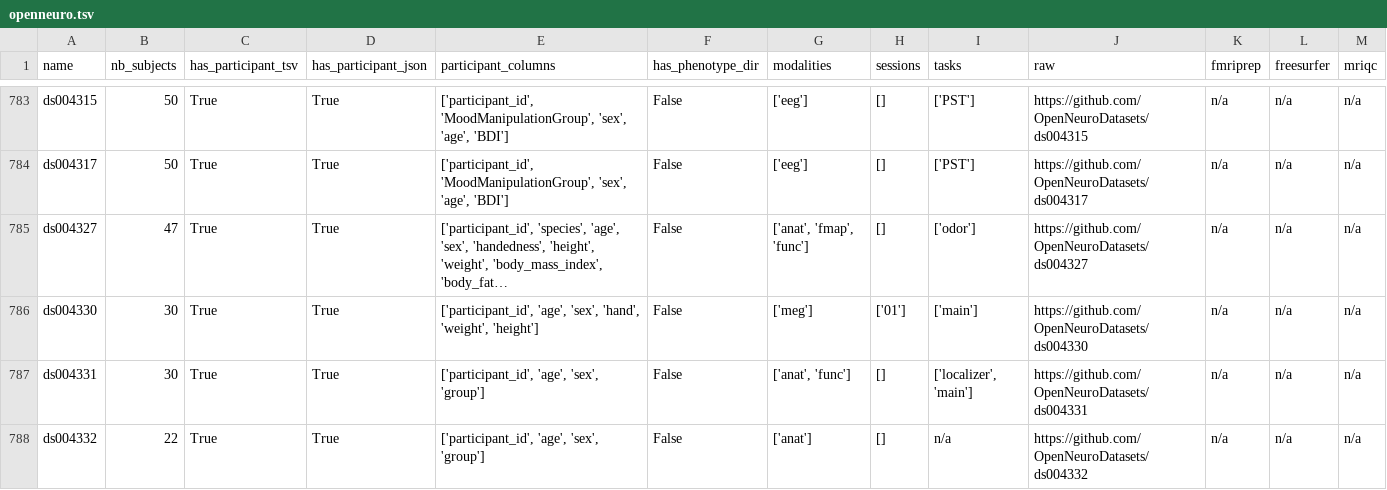
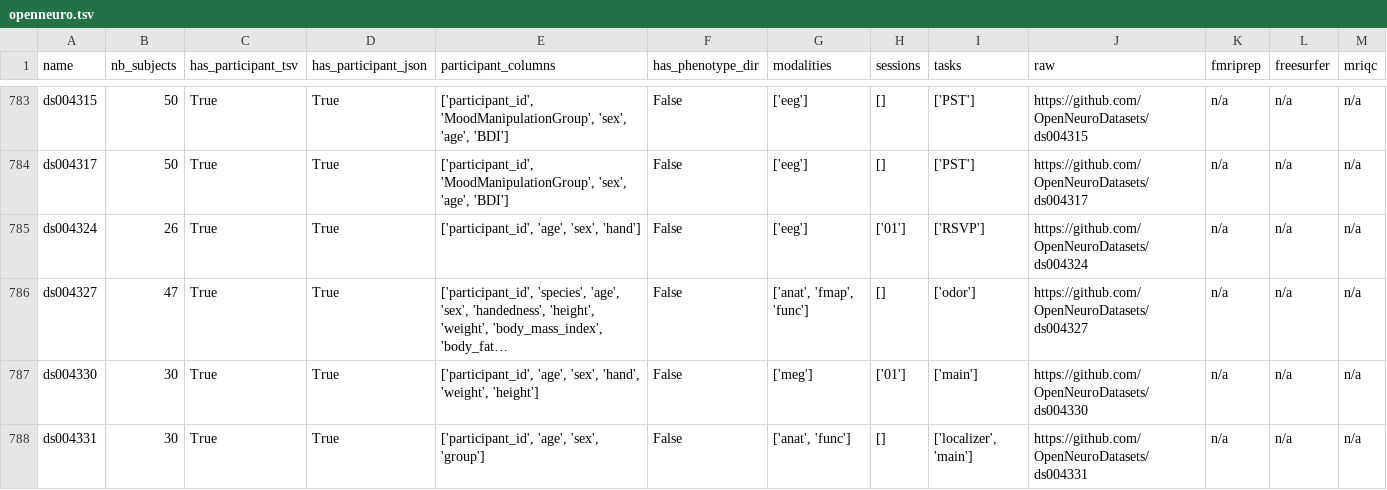
Before and after one commit to neurodatascience/cohort_creator, a TSV file: cohort_creator/data/openneuro.tsv, drawn as a sheet; only a part is shown, gaps mark what is left out; the shorter side is filled out with more unchanged rows; long unchanged cells end in …; the diff covers the shown part only; the diff names each change by its address in the sheet, - before the commit and + after, or states it on an @@ line.

Commit message:
BIDS schema update

```diff
--- a/cohort_creator/data/openneuro.tsv
+++ b/cohort_creator/data/openneuro.tsv
+row 785: ds004324 | 26 | True | True | ['participant_id', 'age', 'sex', 'hand'] | False | ['eeg'] | ['01'] | ['RSVP'] | https://github.com/OpenNeuroDatasets/ds004324 | n/a | n/a | n/a
```
Also changed, not shown: 3 added rows elsewhere in this file.
